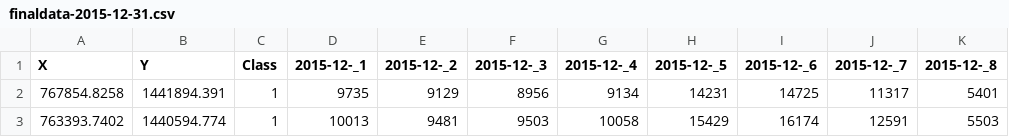
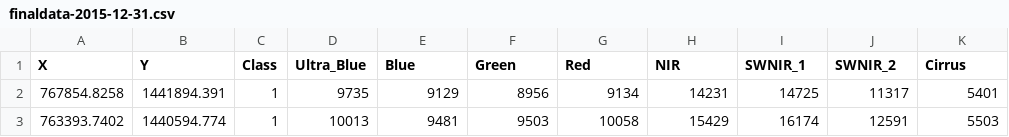
Before and after one commit to shahanesanket/Multi-temporal-Classification-of-satellite-images, a CSV file: TrainingData/finaldata-2015-12-31.csv, drawn as a sheet; only a part is shown.

```diff
--- a/TrainingData/finaldata-2015-12-31.csv
+++ b/TrainingData/finaldata-2015-12-31.csv
@@ -1,2 +1,2 @@
-X,Y,Class,2015-12-_1,2015-12-_2,2015-12-_3,2015-12-_4,2015-12-_5,2015-12-_6,2015-12-_7,2015-12-_8
+X,Y,Class,Ultra_Blue,Blue,Green,Red,NIR,SWNIR_1,SWNIR_2,Cirrus
 767854.8258,1441894.391,1,9735,9129,8956,9134,14231,14725,11317,5401
```
Also changed, not shown: TrainingData/finaldata-2015-04-19.csv, TrainingData/finaldata-2016-01-16.csv, 4 other files.
